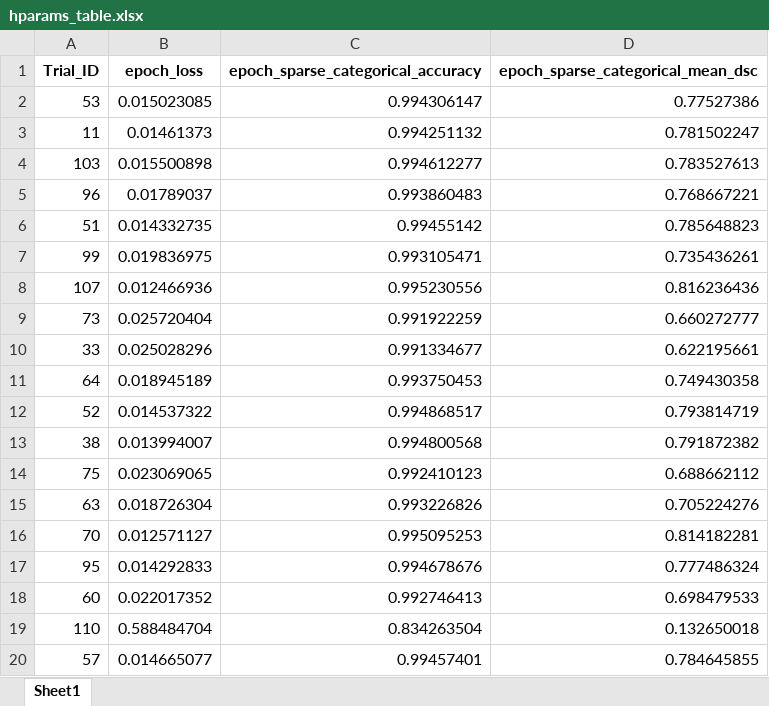
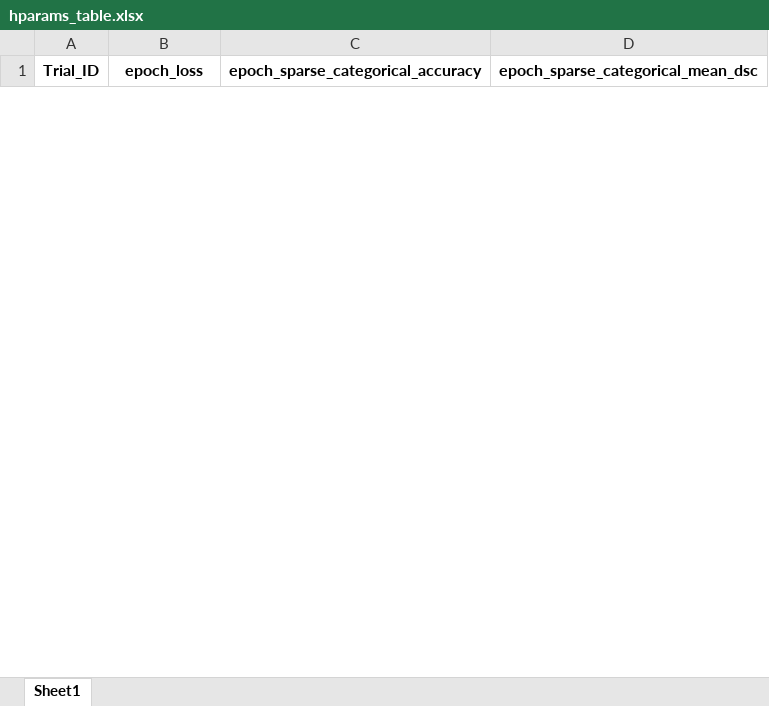
Before and after one commit to brianmanderson/Liver_Disease_Ablation_Segmentation, an Excel workbook: Deep_Learning/hparams_table.xlsx, sheet Sheet1, drawn as a sheet; only a part is shown; values as stored, in another font and other column widths than the file's, no borders; removed rows and columns are numbered as before the commit, all else as after; the diff covers the shown part only; the diff names each change by its address in the sheet, - before the commit and + after, or states it on an @@ line.

```diff
--- a/Deep_Learning/hparams_table.xlsx (sheet Sheet1)
+++ b/Deep_Learning/hparams_table.xlsx (sheet Sheet1)
-row 2: 53 | 0.015023085 | 0.994306147 | 0.77527386
-row 3: 11 | 0.01461373 | 0.994251132 | 0.781502247
-row 4: 103 | 0.015500898 | 0.994612277 | 0.783527613
-row 5: 96 | 0.01789037 | 0.993860483 | 0.768667221
-row 6: 51 | 0.014332735 | 0.99455142 | 0.785648823
-row 7: 99 | 0.019836975 | 0.993105471 | 0.735436261
-row 8: 107 | 0.012466936 | 0.995230556 | 0.816236436
-row 9: 73 | 0.025720404 | 0.991922259 | 0.660272777
-row 10: 33 | 0.025028296 | 0.991334677 | 0.622195661
-row 11: 64 | 0.018945189 | 0.993750453 | 0.749430358
-row 12: 52 | 0.014537322 | 0.994868517 | 0.793814719
-row 13: 38 | 0.013994007 | 0.994800568 | 0.791872382
-row 14: 75 | 0.023069065 | 0.992410123 | 0.688662112
-row 15: 63 | 0.018726304 | 0.993226826 | 0.705224276
-row 16: 70 | 0.012571127 | 0.995095253 | 0.814182281
-row 17: 95 | 0.014292833 | 0.994678676 | 0.777486324
-row 18: 60 | 0.022017352 | 0.992746413 | 0.698479533
-row 19: 110 | 0.588484704 | 0.834263504 | 0.132650018
-row 20: 57 | 0.014665077 | 0.99457401 | 0.784645855
```
Also changed, not shown: 53 added rows and 93 removed rows elsewhere in this sheet, Deep_Learning/combined.xlsx, 4 other files.
